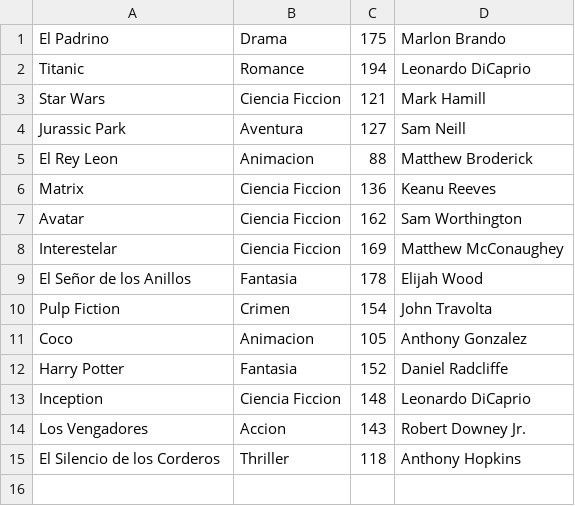
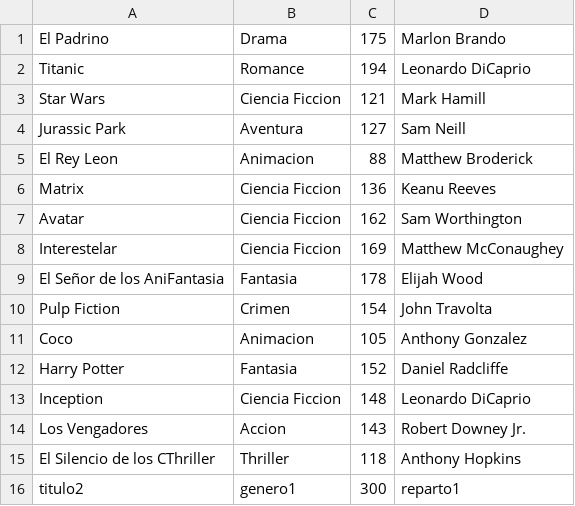
Before and after one commit to GorkaOrtuzar/Deusteflix, a CSV file: Peliculas.csv, drawn as a sheet.

```diff
--- a/Peliculas.csv
+++ b/Peliculas.csv
@@ -8,3 +8,3 @@ Avatar;Ciencia Ficcion;162;Sam Worthington
 Interestelar;Ciencia Ficcion;169;Matthew McConaughey
-El Señor de los Anillos;Fantasia;178;Elijah Wood
+El Señor de los AniFantasia;Fantasia;178;Elijah Wood
 Pulp Fiction;Crimen;154;John Travolta
@@ -14,2 +14,3 @@ Inception;Ciencia Ficcion;148;Leonardo DiCaprio
 Los Vengadores;Accion;143;Robert Downey Jr.
-El Silencio de los Corderos;Thriller;118;Anthony Hopkins
+El Silencio de los CThriller;Thriller;118;Anthony Hopkins
+titulo2;genero1;300;reparto1
```
Also changed, not shown: Usuarios.csv, 12 other files.
